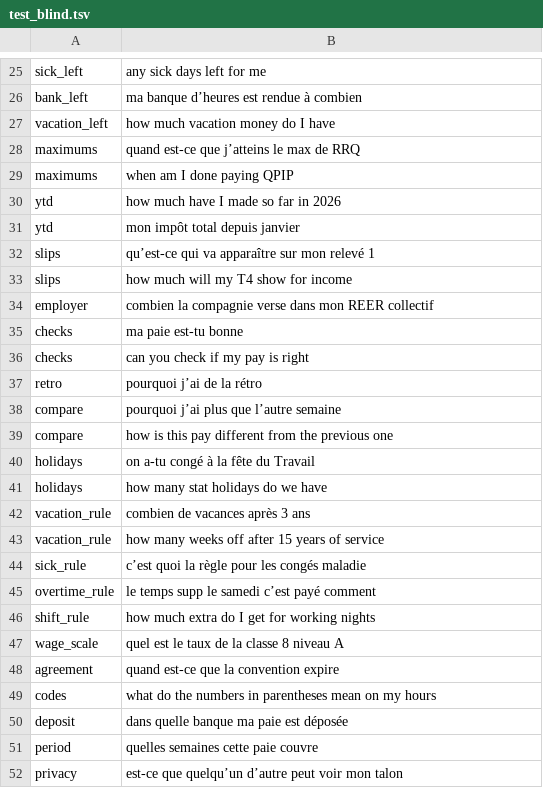
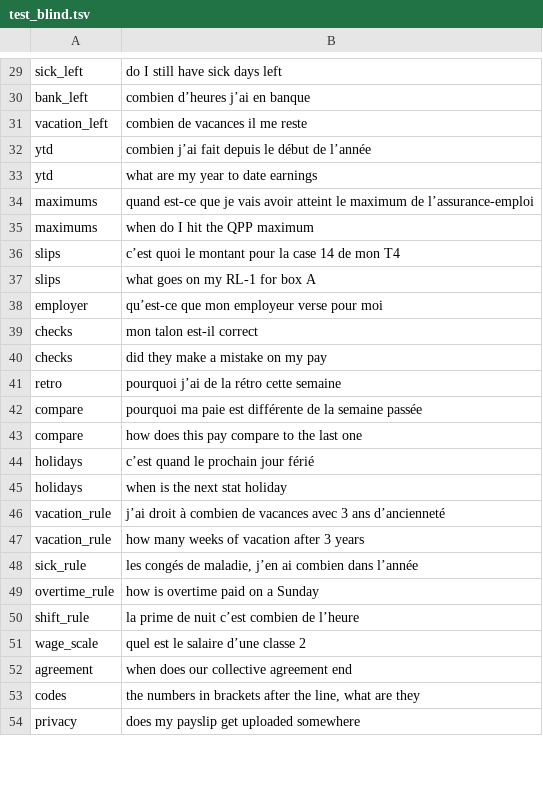
Before and after one commit to PowerBeef/payslip-decoder, a TSV file: source/assistant/test_blind.tsv, drawn as a sheet; only a part is shown, gaps mark what is left out; removed rows and columns are numbered as before the commit, all else as after; the diff covers the shown part only; the diff names each change by its address in the sheet, - before the commit and + after, or states it on an @@ line.

```diff
--- a/source/assistant/test_blind.tsv
+++ b/source/assistant/test_blind.tsv
-B29: any sick days left for me
+B29: do I still have sick days left
-B30: ma banque d’heures est rendue à combien
+B30: combien d’heures j’ai en banque
-B31: how much vacation money do I have
+B31: combien de vacances il me reste
+row 32: ytd | combien j’ai fait depuis le début de l’année
+row 33: ytd | what are my year to date earnings
-B34: …est-ce que j’atteins le max de RRQ
+B34: …est-ce que je vais avoir atteint le maximum de l’assurance-emploi
-B35: when am I done paying QPIP
+B35: when do I hit the QPP maximum
-row 30: ytd | how much have I made so far in 2026
-row 31: ytd | mon impôt total depuis janvier
-B36: qu’est-ce qui va apparaître sur mon relevé 1
+B36: c’est quoi le montant pour la case 14 de mon T4
-B37: how much will my T4 show for income
+B37: what goes on my RL-1 for box A
-B38: combien la compagnie verse dans mon REER collectif
+B38: qu’est-ce que mon employeur verse pour moi
-B39: ma paie est-tu bonne
+B39: mon talon est-il correct
-B40: can you check if my pay is right
+B40: did they make a mistake on my pay
-B41: pourquoi j’ai de la rétro
+B41: pourquoi j’ai de la rétro cette semaine
-B42: pourquoi j’ai plus que l’autre semaine
+B42: pourquoi ma paie est différente de la semaine passée
-B43: how is this pay different from the previous one
+B43: how does this pay compare to the last one
-B44: on a-tu congé à la fête du Travail
+B44: c’est quand le prochain jour férié
-B45: how many stat holidays do we have
+B45: when is the next stat holiday
-B46: combien de vacances après 3 ans
+B46: j’ai droit à combien de vacances avec 3 ans d’ancienneté
-B47: how many weeks off after 15 years of service
+B47: how many weeks of vacation after 3 years
-B48: c’est quoi la règle pour les congés maladie
+B48: les congés de maladie, j’en ai combien dans l’année
-B49: le temps supp le samedi c’est payé comment
+B49: how is overtime paid on a Sunday
-B50: how much extra do I get for working nights
+B50: la prime de nuit c’est combien de l’heure
-B51: quel est le taux de la classe 8 niveau A
+B51: quel est le salaire d’une classe 2
-B52: quand est-ce que la convention expire
+B52: when does our collective agreement end
-B53: what do the numbers in parentheses mean on my hours
+B53: the numbers in brackets after the line, what are they
-row 50: deposit | dans quelle banque ma paie est déposée
-row 51: period | quelles semaines cette paie couvre
-B54: est-ce que quelqu’un d’autre peut voir mon talon
+B54: does my payslip get uploaded somewhere
```
Also changed, not shown: 9 added rows, 5 removed rows and 24 edited cells elsewhere in this file, source/assistant/test_final.tsv, source/assistant/test_questions.tsv, 52 other files.
